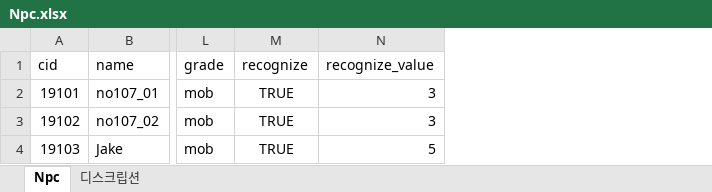
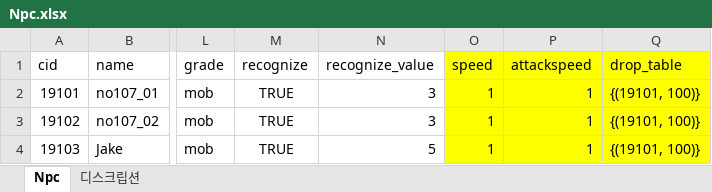
Before and after one commit to WolfPack-1/2D-Side-View-Roguelike, an Excel workbook: DesignDocs/VariableData/Npc.xlsx, sheet Npc, drawn as a sheet; only a part is shown, gaps mark what is left out; values as stored, in another font and other column widths than the file's, no borders; the diff names each change by its address in the sheet, - before the commit and + after, or states it on an @@ line.

Commit message:
[Silverfox] 1. 상태이상의 기획서에서 스택과 지속시간에 관련된 기획적 근거 추가 작성 2. Bounce 공격 타입에 대한 데이터 기반 마련 -> 기획서 준비중 3. 이동 속도, 공격 속도에 대한 컬럼값 추가 -> npc 기획서 새로 준비 예정 4. npc 데이터 -> drop_table 데이터값만 우선적으로 추가 5. pc_skill / npc_skill 분리 -> 분리만 해놓고 데이터 확정은 아닙니다. csv 추출 주의해주세요.

```diff
--- a/DesignDocs/VariableData/Npc.xlsx (sheet Npc)
+++ b/DesignDocs/VariableData/Npc.xlsx (sheet Npc)
+column O (speed), rows 2-4: all 1
+column P (attackspeed), rows 2-4: all 1
+column Q (drop_table), rows 2-4: all {(19101, 100)}
```
Also changed, not shown: DesignDocs/Design/Abnormal_Type.xlsx, DesignDocs/Design/Attack_Type.xlsx, 2 other files.
